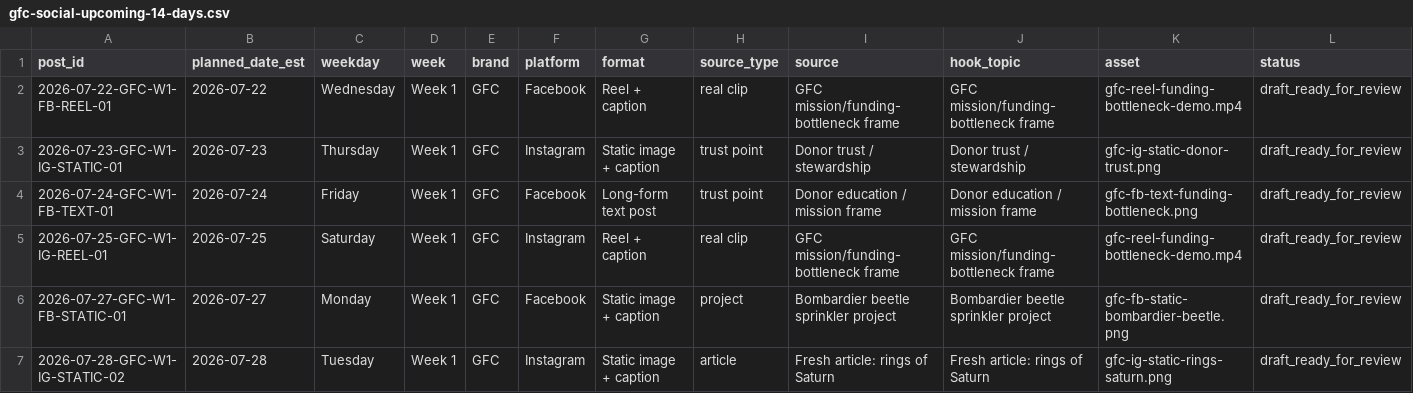
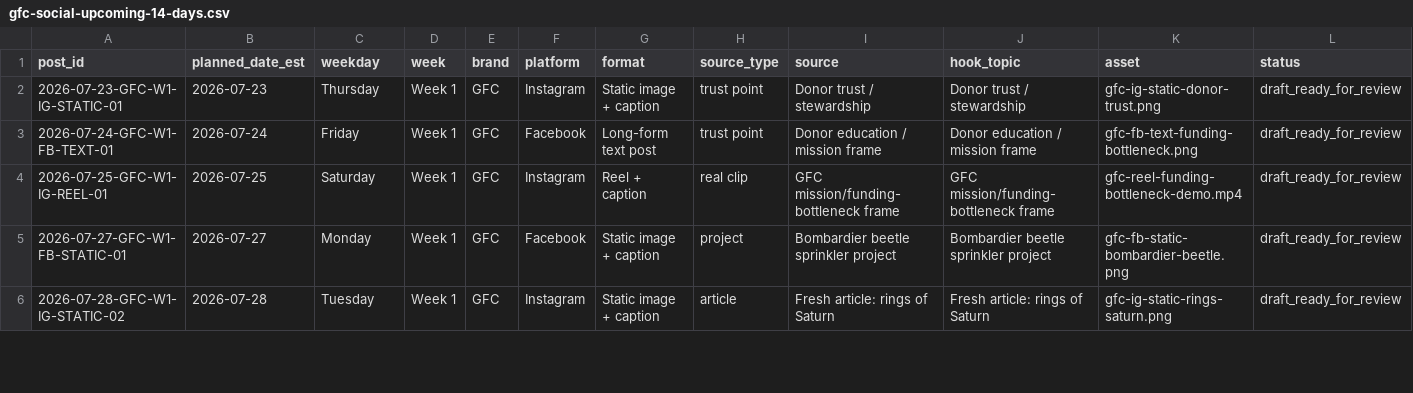
Before and after one commit to swsmusic/gfc-social-ledger, a CSV file: gfc-social-upcoming-14-days.csv, drawn as a sheet; only a part is shown; removed rows and columns are numbered as before the commit, all else as after; rows hold the shown columns only; the diff covers the shown part only; the diff names each change by its address in the sheet, - before the commit and + after, or states it on an @@ line.

Commit message:
Update GFC social ledger 2026-07-23T10:01:04Z

```diff
--- a/gfc-social-upcoming-14-days.csv
+++ b/gfc-social-upcoming-14-days.csv
-row 2: 2026-07-22-GFC-W1-FB-REEL-01 | 2026-07-22 | Wednesday | Week 1 | GFC | Facebook | Reel + caption | real clip | GFC mission/funding-bottleneck frame | GFC mission/funding-bottleneck frame | gfc-reel-funding-bottleneck-demo.mp4 | draft_ready_for_review
```
Also changed, not shown: 1 added row and 7 edited cells elsewhere in this file, 1 other file.
